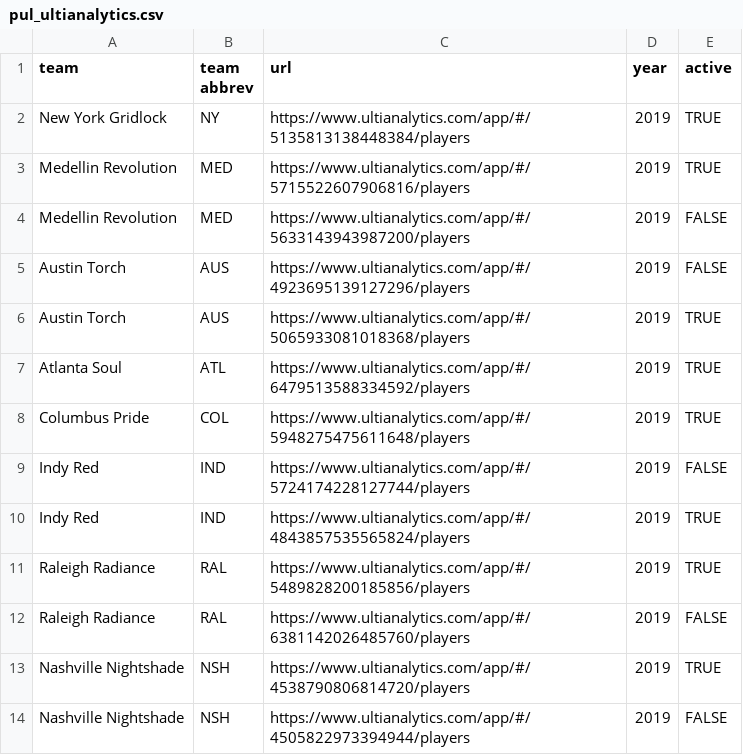
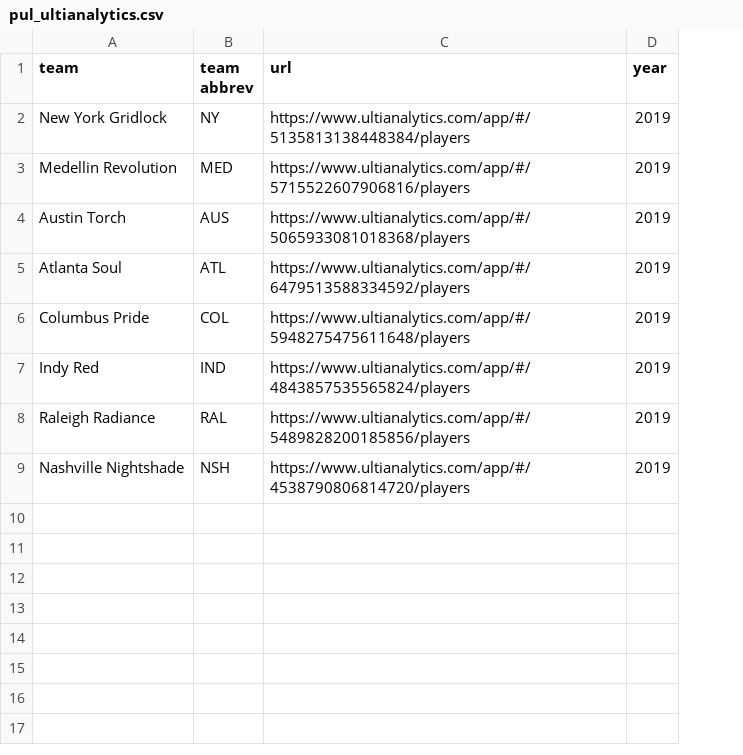
Before and after one commit to dfiorino/ultianalyticspull, a CSV file: data/supplemental/pul/pul_ultianalytics.csv, drawn as a sheet; removed rows and columns are numbered as before the commit, all else as after; the diff names each change by its address in the sheet, - before the commit and + after, or states it on an @@ line.

```diff
--- a/data/supplemental/pul/pul_ultianalytics.csv
+++ b/data/supplemental/pul/pul_ultianalytics.csv
-column E (active), rows 2-3: TRUE | TRUE; rows 6-8: all TRUE; rows 10-11: TRUE | TRUE; row 13: TRUE
-row 4: Medellin Revolution | MED | https://www.ultianalytics.com/app/#/5633143943987200/players | 2019 | FALSE
-row 5: Austin Torch | AUS | https://www.ultianalytics.com/app/#/4923695139127296/players | 2019 | FALSE
-row 9: Indy Red | IND | https://www.ultianalytics.com/app/#/5724174228127744/players | 2019 | FALSE
-row 12: Raleigh Radiance | RAL | https://www.ultianalytics.com/app/#/6381142026485760/players | 2019 | FALSE
-row 14: Nashville Nightshade | NSH | https://www.ultianalytics.com/app/#/4505822973394944/players | 2019 | FALSE
```
Also changed, not shown: data/supplemental/audl/audl_ultianalytics.csv, 1 other file.
